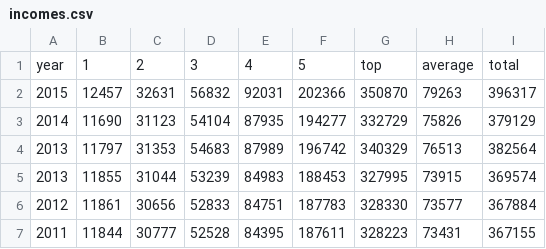
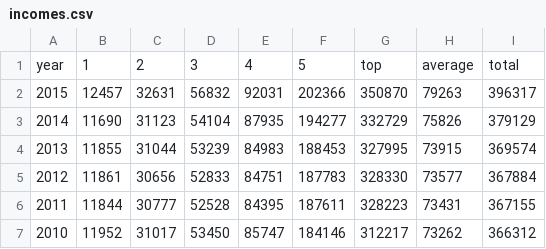
Before and after one commit to AmandaLavinsky/family-income-divergence, a CSV file: data/incomes.csv, drawn as a sheet; only a part is shown; the shorter side is filled out with more unchanged rows; the diff names each change by its address in the sheet, - before the commit and + after, or states it on an @@ line.

```diff
--- a/data/incomes.csv
+++ b/data/incomes.csv
-row 4: 2013 | 11797 | 31353 | 54683 | 87989 | 196742 | 340329 | 76513 | 382564
```
Also changed, not shown: 2 other files.
